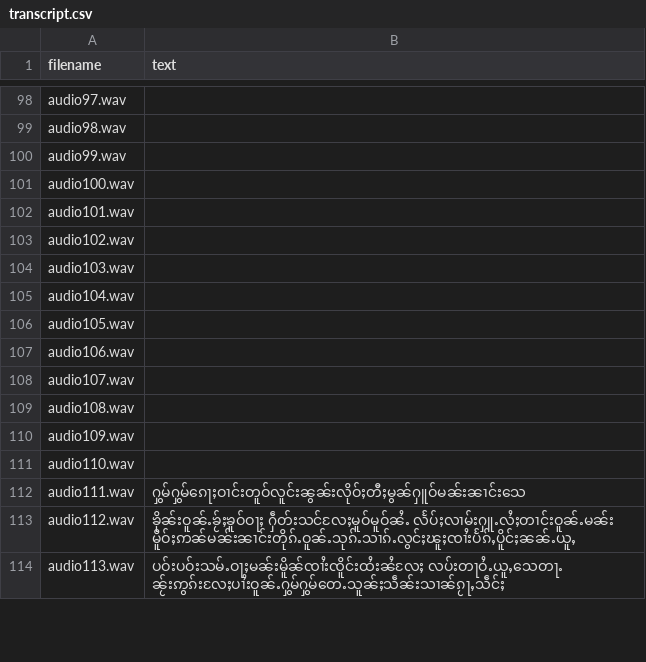
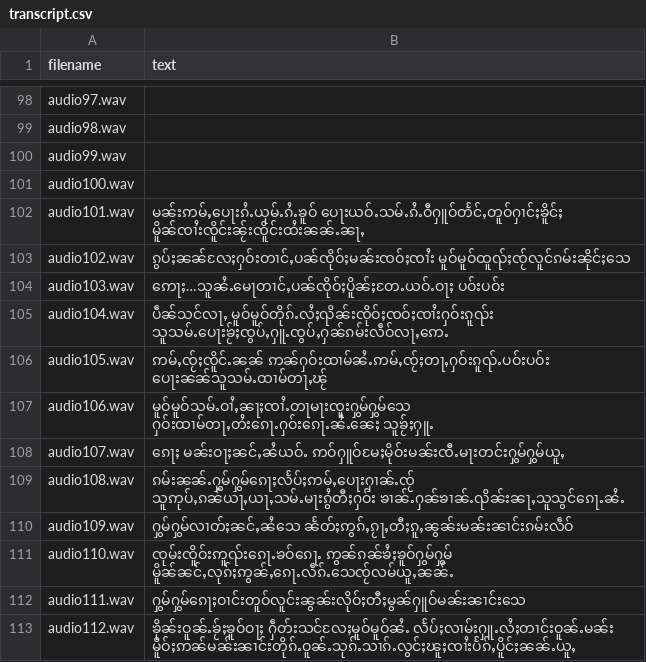
Before and after one commit to doublehprojects/tts-data, a CSV file: transcript.csv, drawn as a sheet; only a part is shown, gaps mark what is left out; the shorter side is filled out with more unchanged rows.

Commit message:
Update audio101 - audio110

```diff
--- a/transcript.csv
+++ b/transcript.csv
@@ -101,12 +101,12 @@ audio99.wav,
 audio100.wav,
-audio101.wav,
-audio102.wav,
-audio103.wav,
-audio104.wav,
-audio105.wav,
-audio106.wav,
-audio107.wav,
-audio108.wav,
-audio109.wav,
-audio110.wav,
+audio101.wav,မၼ်းဢမ်ႇပေႃးၵႆႉယုမ်ႉၵႆႉၶူဝ် ပေႃးယဝ်ႉသမ်ႉၵႆႉဝီႁူဝ်တႅင်ႇတူဝ်ႁၢင်ႈၶိူင်ႈ မိူၼ်ၸၢႆးၸိူင်းၼႂ်းၸိူင်းထႆးၼၼ်ႉၼႃႇ
+audio102.wav,ၵွပ်ႈၼၼ်လႄႈႁဝ်းတၢင်ႇပၼ်ၸိုဝ်ႈမၼ်းၸဝ်ႈၸၢႆး မူဝ်မူဝ်ထူၺ်ႈၸႂ်လူင်ၵမ်းၼိုင်ႈသေ
+audio103.wav,ဢေႃႈ…သူၼႆႉမေႃတၢင်ႇပၼ်ၸိုဝ်ႈပိူၼ်ႈတႄႉယဝ်ႉဝႃႈ ပဝ်းပဝ်း
+audio104.wav,ပဵၼ်သင်လႃႇ မူဝ်မူဝ်တိုၵ်ႉလႆႈၺိၼ်းၸိုဝ်ႈၸဝ်ႈၸၢႆးႁဝ်းၵူၺ်း သူသမ်ႉပေႃးၶႂ်ႈၸွပ်ႇႁူႉၸွပ်ႇႁၼ်ၵမ်းလဵဝ်လႃႇဢေႉ
+audio105.wav,ဢမ်ႇၸႂ်ႈၸိူင်ႉၼၼ် ဢၼ်ႁဝ်းထၢမ်ၼႆႉဢမ်ႇၸႂ်ႈတႃႇႁဝ်းၵူၺ်ႉပဝ်းပဝ်း ပေႃးၼၼ်သူသမ်ႉထၢမ်တႃႇၽႂ်
+audio106.wav,မူဝ်မူဝ်သမ်ႉဝၢႆႇၼႃႈၸၢႆႉတႃမႃးၸူးႁွမ်ႁွမ်သေ ႁဝ်းထၢမ်တႃႇတႆးၵေႃႉႁဝ်းၵေႃႉၼႆႉၼေႈ သူၶႂ်ႈႁူႉ
+audio107.wav,ၵေႃႈ မၼ်းဝႃႈၼင်ႇၼႆယဝ်ႉ ဢဝ်ႁူဝ်မႄႈမိုဝ်းမၼ်းၸီႉမႃးတင်းႁွမ်ႁွမ်ယူႇ
+audio108.wav,ၵမ်းၼၼ်ႉႁွမ်ႁွမ်ၵေႃႈလႅပ်ႈဢမ်ႇပေႃးႁၢၼ်ႉၸႂ် သူဢုပ်ႇၵၼ်ယႃႇယႃႇသမ်ႉမႃးၵွႆတီႈႁဝ်း ၶၢၼ်ႉႁၼ်ၶၢၼ်ႉၺိၼ်းၼႃႇသူသွင်ၵေႃႉၼႆႉ
+audio109.wav,ႁွမ်ႁွမ်လၢတ်ႈၼင်ႇၼႆသေ ၼႅတ်ႈဢွၵ်ႇၵႂႃႇတီႈၵူႇၼွၼ်းမၼ်းၼၢင်းၵမ်းလဵဝ်
+audio110.wav,ၸုမ်းၸိူဝ်းဢူၺ်းၵေႃႉၶဝ်ၵေႃႉ ဢွၼ်ၵၼ်ၶႆႈၶူဝ်ႁွမ်ႁွမ် မိူၼ်ၼင်ႇလုၵ်ႈဢွၼ်ႇၵေႃႉလဵၵ်ႉသေၸႂ်လမ်ယူႇၼၼ်ႉ
 audio111.wav,ႁွမ်ႁွမ်ၵေႃႈဝၢင်းတူဝ်လူင်းၼွၼ်းလိုဝ်ႈတီႈမွၼ်ႁူဝ်မၼ်းၼၢင်းသေ
```
